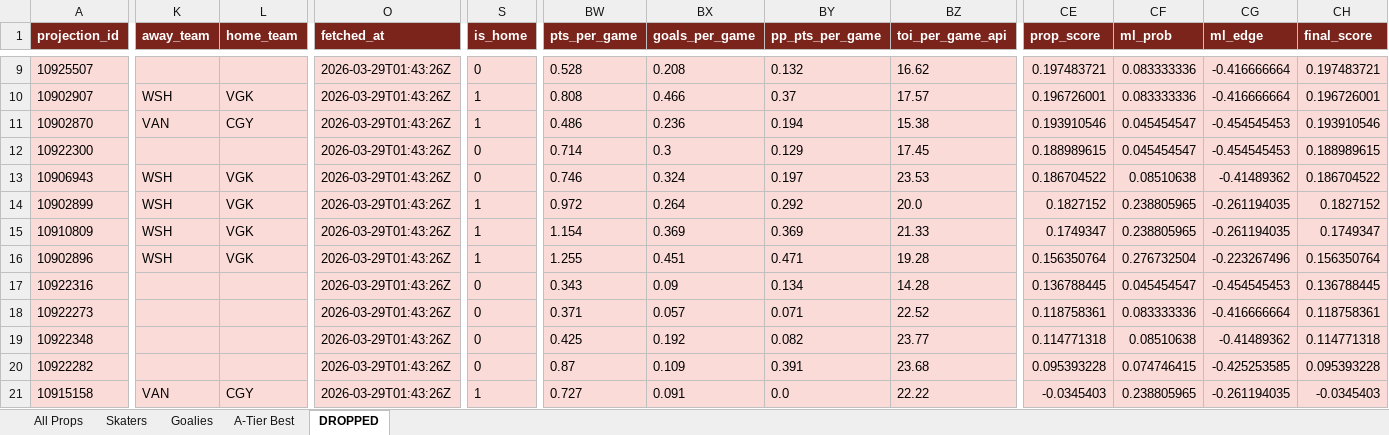
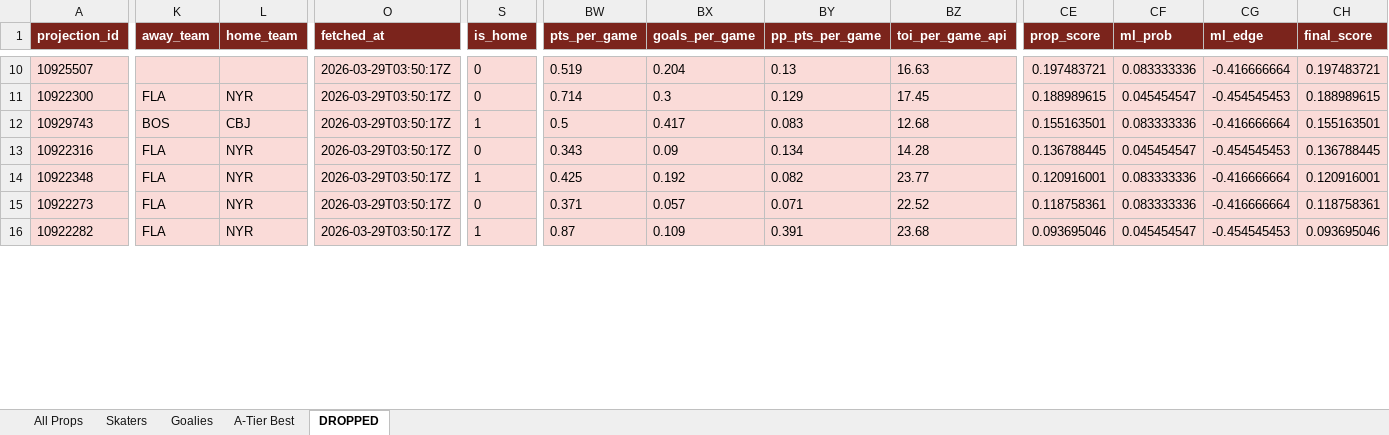
Before and after one commit to halekevi/nba-pipelines, an Excel workbook: NHL/step7_nhl_ranked.xlsx, sheet DROPPED, drawn as a sheet; only a part is shown, gaps mark what is left out; values as stored, in another font and other column widths than the file's, no borders; removed rows and columns are numbered as before the commit, all else as after; rows hold the shown columns only; the diff covers the shown part only; the diff names each change by its address in the sheet, - before the commit and + after, or states it on an @@ line.

```diff
--- a/NHL/step7_nhl_ranked.xlsx (sheet DROPPED)
+++ b/NHL/step7_nhl_ranked.xlsx (sheet DROPPED)
-O10 (fetched_at): 2026-03-29T01:43:26Z
+O10 (fetched_at): 2026-03-29T03:50:17Z
-BW10 (pts_per_game): 0.528
+BW10 (pts_per_game): 0.519
-BX10 (goals_per_game): 0.208
+BX10 (goals_per_game): 0.204
-BY10 (pp_pts_per_game): 0.132
+BY10 (pp_pts_per_game): 0.13
-BZ10 (toi_per_game_api): 16.62
+BZ10 (toi_per_game_api): 16.63
-row 10: 10902907 | WSH | VGK | 2026-03-29T01:43:26Z | 1 | 0.808 | 0.466 | 0.37 | 17.57 | 0.196726001 | 0.083333336 | -0.416666664 | 0.196726001
-row 11: 10902870 | VAN | CGY | 2026-03-29T01:43:26Z | 1 | 0.486 | 0.236 | 0.194 | 15.38 | 0.193910546 | 0.045454547 | -0.454545453 | 0.193910546
-K11 (away_team): (empty)
+K11 (away_team): FLA
-L11 (home_team): (empty)
+L11 (home_team): NYR
-O11 (fetched_at): 2026-03-29T01:43:26Z
+O11 (fetched_at): 2026-03-29T03:50:17Z
-row 13: 10906943 | WSH | VGK | 2026-03-29T01:43:26Z | 0 | 0.746 | 0.324 | 0.197 | 23.53 | 0.186704522 | 0.08510638 | -0.41489362 | 0.186704522
-row 14: 10902899 | WSH | VGK | 2026-03-29T01:43:26Z | 1 | 0.972 | 0.264 | 0.292 | 20.0 | 0.1827152 | 0.238805965 | -0.261194035 | 0.1827152
-row 15: 10910809 | WSH | VGK | 2026-03-29T01:43:26Z | 1 | 1.154 | 0.369 | 0.369 | 21.33 | 0.1749347 | 0.238805965 | -0.261194035 | 0.1749347
-row 16: 10902896 | WSH | VGK | 2026-03-29T01:43:26Z | 1 | 1.255 | 0.451 | 0.471 | 19.28 | 0.156350764 | 0.276732504 | -0.223267496 | 0.156350764
+row 12: 10929743 | BOS | CBJ | 2026-03-29T03:50:17Z | 1 | 0.5 | 0.417 | 0.083 | 12.68 | 0.155163501 | 0.083333336 | -0.416666664 | 0.155163501
-K13 (away_team): (empty)
+K13 (away_team): FLA
-L13 (home_team): (empty)
+L13 (home_team): NYR
-O13 (fetched_at): 2026-03-29T01:43:26Z
+O13 (fetched_at): 2026-03-29T03:50:17Z
+row 14: 10922348 | FLA | NYR | 2026-03-29T03:50:17Z | 1 | 0.425 | 0.192 | 0.082 | 23.77 | 0.120916001 | 0.083333336 | -0.416666664 | 0.120916001
-K15 (away_team): (empty)
+K15 (away_team): FLA
-L15 (home_team): (empty)
+L15 (home_team): NYR
-O15 (fetched_at): 2026-03-29T01:43:26Z
+O15 (fetched_at): 2026-03-29T03:50:17Z
-row 19: 10922348 |  |  | 2026-03-29T01:43:26Z | 0 | 0.425 | 0.192 | 0.082 | 23.77 | 0.114771318 | 0.08510638 | -0.41489362 | 0.114771318
-K16 (away_team): (empty)
+K16 (away_team): FLA
-L16 (home_team): (empty)
+L16 (home_team): NYR
-O16 (fetched_at): 2026-03-29T01:43:26Z
+O16 (fetched_at): 2026-03-29T03:50:17Z
-S16 (is_home): 0
+S16 (is_home): 1
-CE16 (prop_score): 0.095393228
+CE16 (prop_score): 0.093695046
-CF16 (ml_prob): 0.074746415
+CF16 (ml_prob): 0.045454547
-CG16 (ml_edge): -0.425253585
+CG16 (ml_edge): -0.454545453
-CH16 (final_score): 0.095393228
+CH16 (final_score): 0.093695046
-row 21: 10915158 | VAN | CGY | 2026-03-29T01:43:26Z | 1 | 0.727 | 0.091 | 0.0 | 22.22 | -0.0345403 | 0.238805965 | -0.261194035 | -0.0345403
```
Also changed, not shown: 3 added rows, 13 removed rows and 50 edited cells elsewhere in this sheet, sheet All Props, sheet Skaters, sheet Goalies, sheet A-Tier Best, 47 other files.
